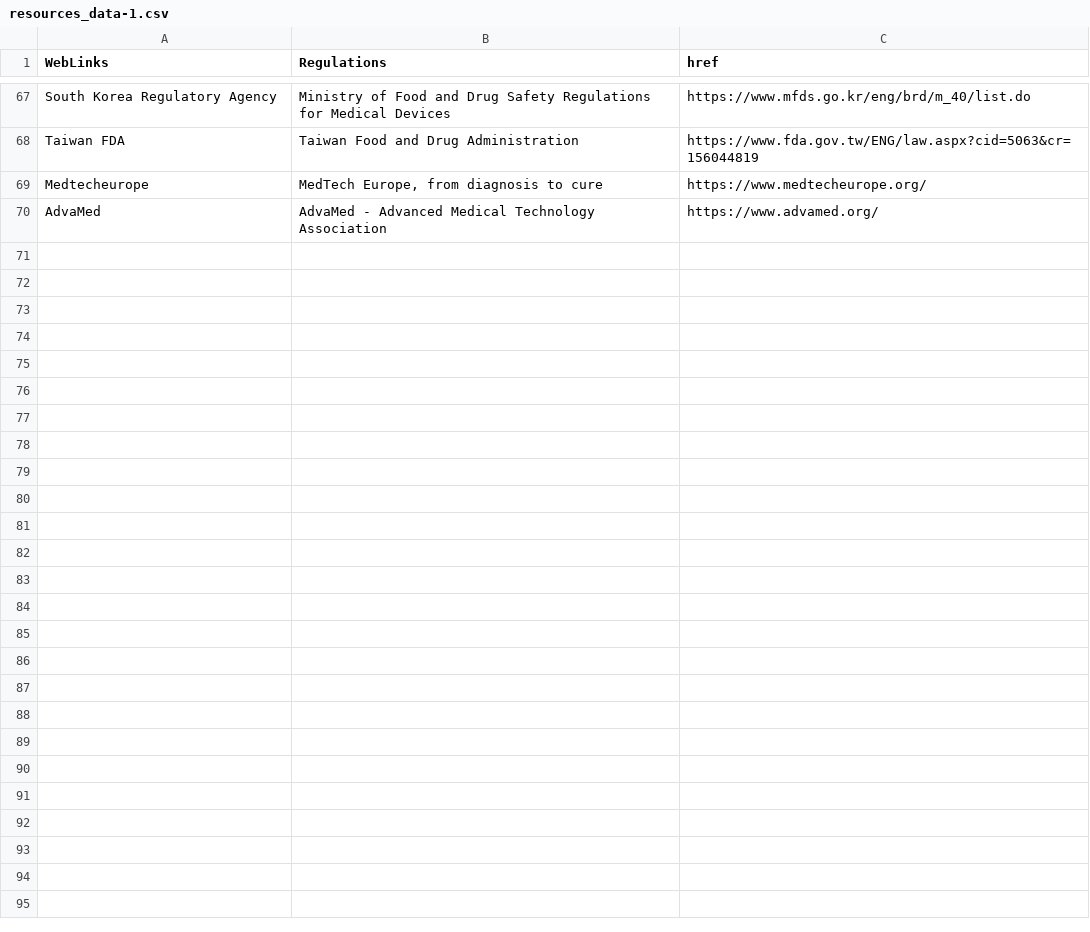
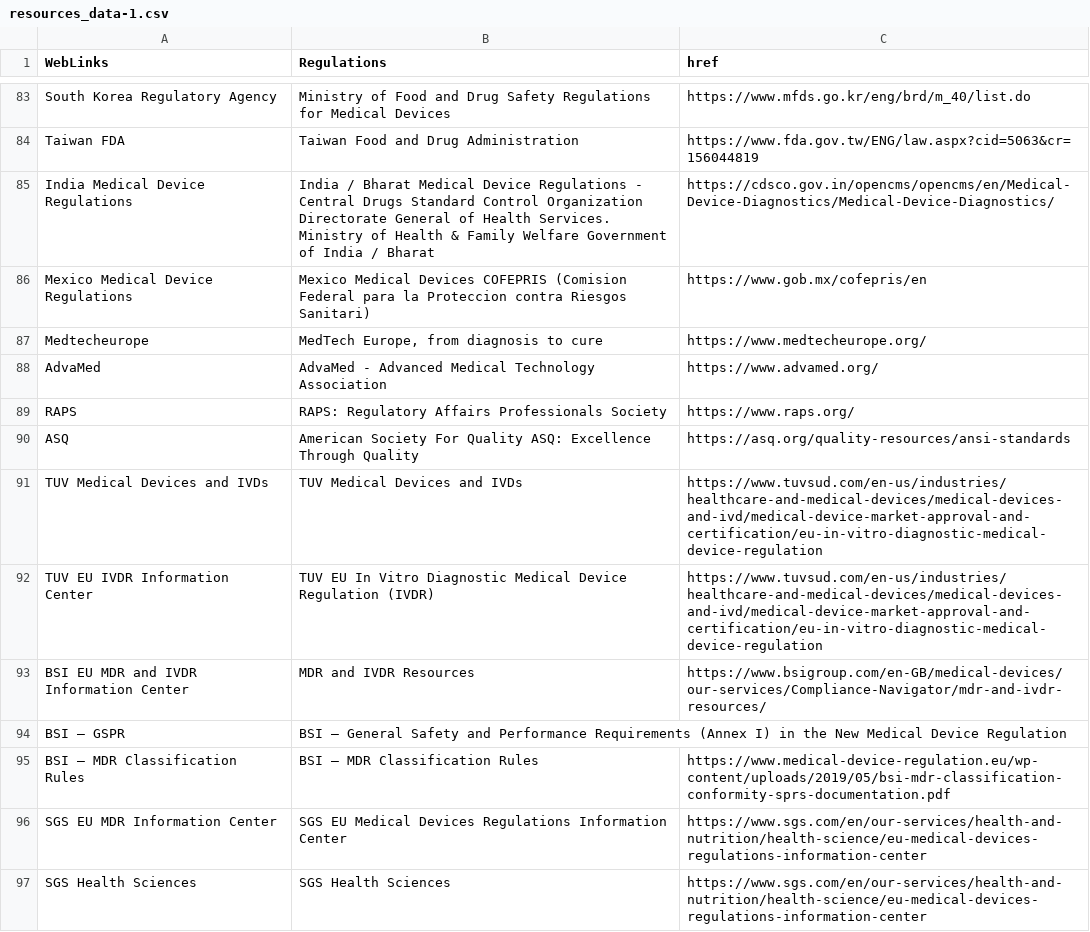
Before and after one commit to ldttoivdcom/antrix, a CSV file: ui/src/assets/csv/resources_data-1.csv, drawn as a sheet; only a part is shown, gaps mark what is left out; the diff covers the shown part only; the diff names each change by its address in the sheet, - before the commit and + after, or states it on an @@ line.

```diff
--- a/ui/src/assets/csv/resources_data-1.csv
+++ b/ui/src/assets/csv/resources_data-1.csv
+row 85: India Medical Device Regulations | India / Bharat Medical Device Regulations - Central Drugs Standard Control Organization Directorate General of Health Services. Ministry of Health & Family Welfare Government of India / Bharat | https://cdsco.gov.in/opencms/opencms/en/Medical-Device-Diagnostics/Medical-Device-Diagnostics/
+row 86: Mexico Medical Device Regulations | Mexico Medical Devices COFEPRIS (Comision Federal para la Proteccion contra Riesgos Sanitari) | https://www.gob.mx/cofepris/en
+row 89: RAPS | RAPS: Regulatory Affairs Professionals Society | https://www.raps.org/
+row 90: ASQ | American Society For Quality ASQ: Excellence Through Quality | https://asq.org/quality-resources/ansi-standards
+row 91: TUV Medical Devices and IVDs | TUV Medical Devices and IVDs | https://www.tuvsud.com/en-us/industries/healthcare-and-medical-devices/medical-devices-and-ivd/medical-device-market-approval-and-certification/eu-in-vitro-diagnostic-medical-device-regulation
+row 92: TUV EU IVDR Information Center | TUV EU In Vitro Diagnostic Medical Device Regulation (IVDR) | https://www.tuvsud.com/en-us/industries/healthcare-and-medical-devices/medical-devices-and-ivd/medical-device-market-approval-and-certification/eu-in-vitro-diagnostic-medical-device-regulation
+row 93: BSI EU MDR and IVDR Information Center | MDR and IVDR Resources | https://www.bsigroup.com/en-GB/medical-devices/our-services/Compliance-Navigator/mdr-and-ivdr-resources/
+row 94: BSI – GSPR | BSI – General Safety and Performance Requirements (Annex I) in the New Medical Device Regulation
+row 95: BSI – MDR Classification Rules | BSI – MDR Classification Rules | https://www.medical-device-regulation.eu/wp-content/uploads/2019/05/bsi-mdr-classification-conformity-sprs-documentation.pdf
+row 96: SGS EU MDR Information Center | SGS EU Medical Devices Regulations Information Center | https://www.sgs.com/en/our-services/health-and-nutrition/health-science/eu-medical-devices-regulations-information-center
+row 97: SGS Health Sciences | SGS Health Sciences | https://www.sgs.com/en/our-services/health-and-nutrition/health-science/eu-medical-devices-regulations-information-center
```
Also changed, not shown: 16 added rows and 1 edited cell elsewhere in this file, 15 other files.
